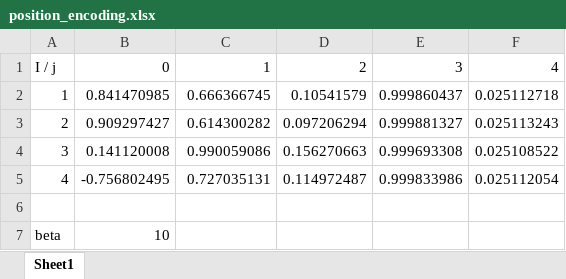
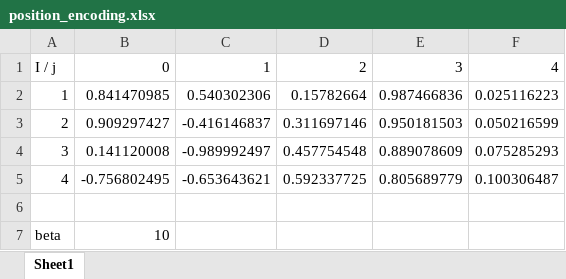
Before and after one commit to ryuichiueda/slides_marp, an Excel workbook: advanced_vision/misc/position_encoding.xlsx, sheet Sheet1, drawn as a sheet; values as stored, in another font and other column widths than the file's, no borders; the diff names each change by its address in the sheet, - before the commit and + after, or states it on an @@ line.

```diff
--- a/advanced_vision/misc/position_encoding.xlsx (sheet Sheet1)
+++ b/advanced_vision/misc/position_encoding.xlsx (sheet Sheet1)
-C2: 0.666366745
+C2: 0.540302306
-D2: 0.10541579
+D2: 0.15782664
-E2: 0.999860437
+E2: 0.987466836
-F2: 0.025112718
+F2: 0.025116223
-C3: 0.614300282
+C3: -0.416146837
-D3: 0.097206294
+D3: 0.311697146
-E3: 0.999881327
+E3: 0.950181503
-F3: 0.025113243
+F3: 0.050216599
-C4: 0.990059086
+C4: -0.989992497
-D4: 0.156270663
+D4: 0.457754548
-E4: 0.999693308
+E4: 0.889078609
-F4: 0.025108522
+F4: 0.075285293
-C5: 0.727035131
+C5: -0.653643621
-D5: 0.114972487
+D5: 0.592337725
-E5: 0.999833986
+E5: 0.805689779
-F5: 0.025112054
+F5: 0.100306487
```
Also changed, not shown: formulas that keep their value, 3 other files.
